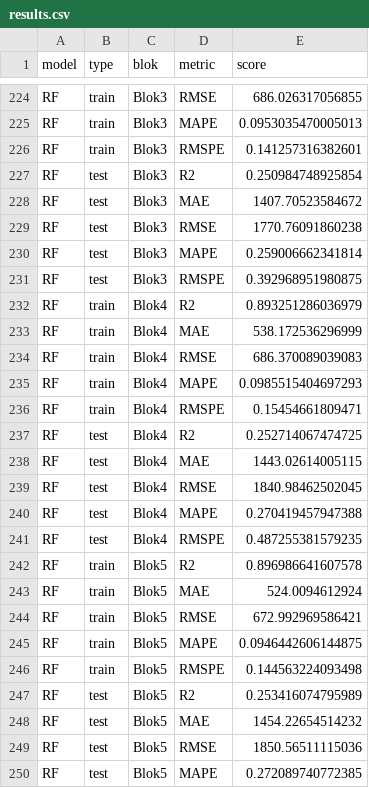
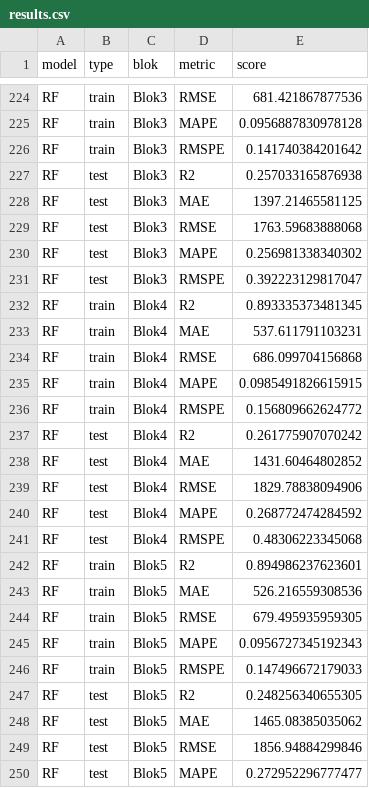
Before and after one commit to hakan-duman-acad/AMLMEAIMA, a CSV file: results/results.csv, drawn as a sheet; only a part is shown, gaps mark what is left out; the diff covers the shown part only; the diff names each change by its address in the sheet, - before the commit and + after, or states it on an @@ line.

```diff
--- a/results/results.csv
+++ b/results/results.csv
-E224 (score): 686.026317056855
+E224 (score): 681.421867877536
-E225 (score): 0.0953035470005013
+E225 (score): 0.0956887830978128
-E226 (score): 0.141257316382601
+E226 (score): 0.141740384201642
-E227 (score): 0.250984748925854
+E227 (score): 0.257033165876938
-E228 (score): 1407.70523584672
+E228 (score): 1397.21465581125
-E229 (score): 1770.76091860238
+E229 (score): 1763.59683888068
-E230 (score): 0.259006662341814
+E230 (score): 0.256981338340302
-E231 (score): 0.392968951980875
+E231 (score): 0.392223129817047
-E232 (score): 0.893251286036979
+E232 (score): 0.893335373481345
-E233 (score): 538.172536296999
+E233 (score): 537.611791103231
-E234 (score): 686.370089039083
+E234 (score): 686.099704156868
-E235 (score): 0.0985515404697293
+E235 (score): 0.0985491826615915
-E236 (score): 0.15454661809471
+E236 (score): 0.156809662624772
-E237 (score): 0.252714067474725
+E237 (score): 0.261775907070242
-E238 (score): 1443.02614005115
+E238 (score): 1431.60464802852
-E239 (score): 1840.98462502045
+E239 (score): 1829.78838094906
-E240 (score): 0.270419457947388
+E240 (score): 0.268772474284592
-E241 (score): 0.487255381579235
+E241 (score): 0.48306223345068
-E242 (score): 0.896986641607578
+E242 (score): 0.894986237623601
-E243 (score): 524.0094612924
+E243 (score): 526.216559308536
-E244 (score): 672.992969586421
+E244 (score): 679.495935959305
-E245 (score): 0.0946442606144875
+E245 (score): 0.0956727345192343
-E246 (score): 0.144563224093498
+E246 (score): 0.147496672179033
-E247 (score): 0.253416074795989
+E247 (score): 0.248256340655305
-E248 (score): 1454.22654514232
+E248 (score): 1465.08385035062
-E249 (score): 1850.56511115036
+E249 (score): 1856.94884299846
-E250 (score): 0.272089740772385
+E250 (score): 0.272952296777477
```
Also changed, not shown: 100 edited cells elsewhere in this file, 51 other files.
